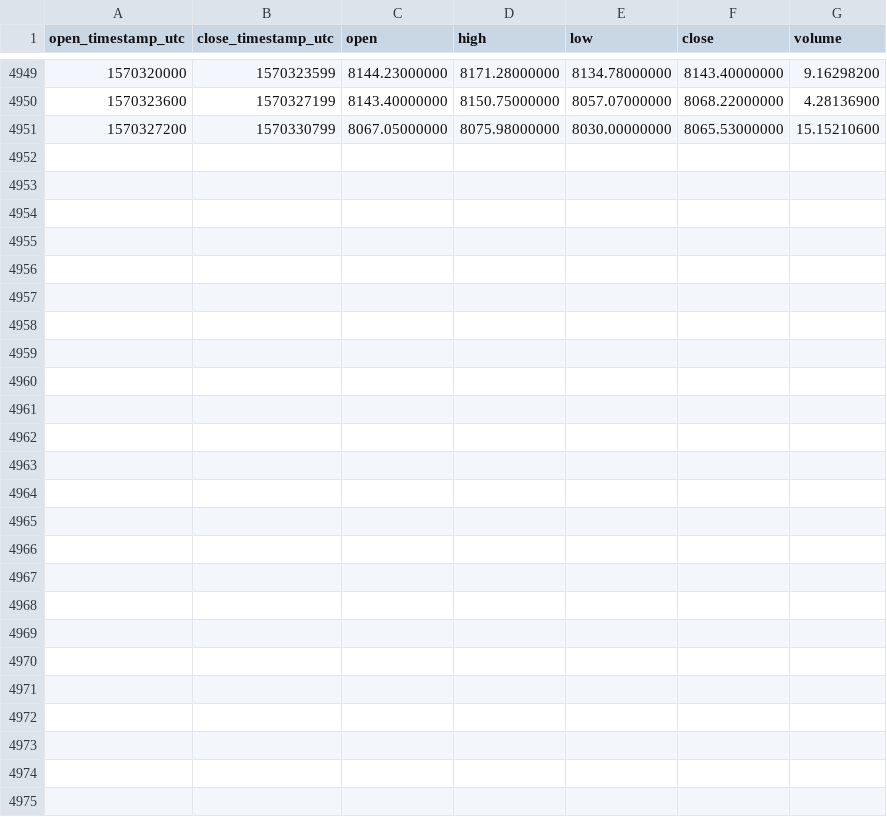
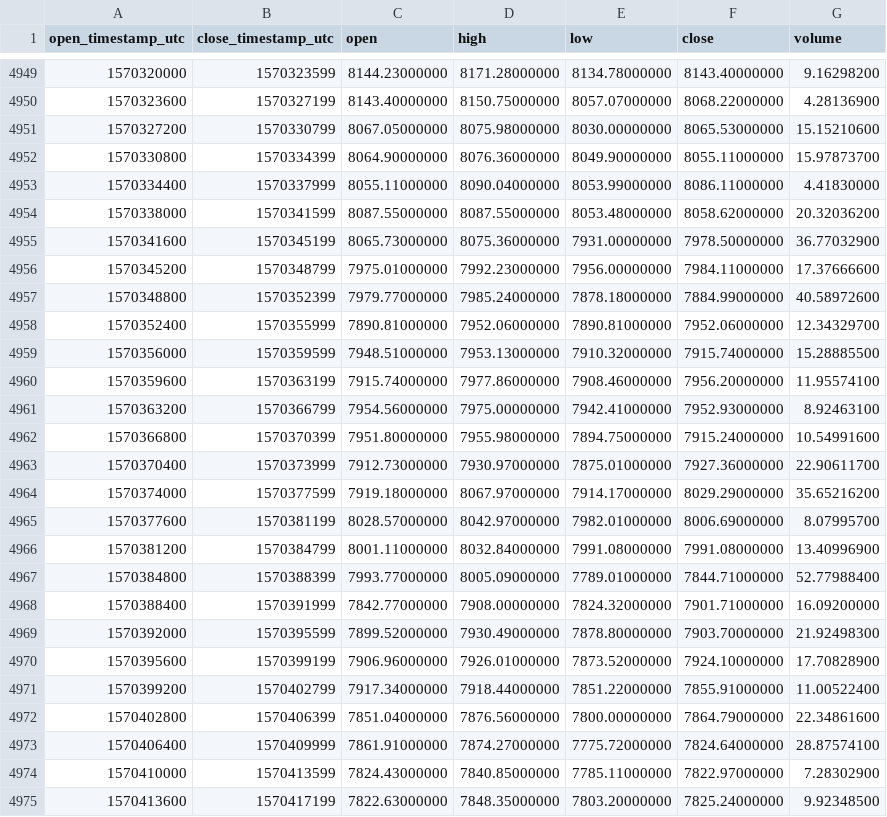
Before and after one commit to cryptobigbro/binance-BTCTUSD, a CSV file: binance-BTCTUSD-1h.csv, drawn as a sheet; only a part is shown, gaps mark what is left out.

Commit message:
Update OHLCV data.

```diff
--- a/binance-BTCTUSD-1h.csv
+++ b/binance-BTCTUSD-1h.csv
@@ -4951 +4951,25 @@ open_timestamp_utc,close_timestamp_utc,open,high,low,close,volume
 1570327200,1570330799,8067.05000000,8075.98000000,8030.00000000,8065.53000000,15.15210600
+1570330800,1570334399,8064.90000000,8076.36000000,8049.90000000,8055.11000000,15.97873700
+1570334400,1570337999,8055.11000000,8090.04000000,8053.99000000,8086.11000000,4.41830000
+1570338000,1570341599,8087.55000000,8087.55000000,8053.48000000,8058.62000000,20.32036200
+1570341600,1570345199,8065.73000000,8075.36000000,7931.00000000,7978.50000000,36.77032900
+1570345200,1570348799,7975.01000000,7992.23000000,7956.00000000,7984.11000000,17.37666600
+1570348800,1570352399,7979.77000000,7985.24000000,7878.18000000,7884.99000000,40.58972600
+1570352400,1570355999,7890.81000000,7952.06000000,7890.81000000,7952.06000000,12.34329700
+1570356000,1570359599,7948.51000000,7953.13000000,7910.32000000,7915.74000000,15.28885500
+1570359600,1570363199,7915.74000000,7977.86000000,7908.46000000,7956.20000000,11.95574100
+1570363200,1570366799,7954.56000000,7975.00000000,7942.41000000,7952.93000000,8.92463100
+1570366800,1570370399,7951.80000000,7955.98000000,7894.75000000,7915.24000000,10.54991600
+1570370400,1570373999,7912.73000000,7930.97000000,7875.01000000,7927.36000000,22.90611700
+1570374000,1570377599,7919.18000000,8067.97000000,7914.17000000,8029.29000000,35.65216200
+1570377600,1570381199,8028.57000000,8042.97000000,7982.01000000,8006.69000000,8.07995700
+1570381200,1570384799,8001.11000000,8032.84000000,7991.08000000,7991.08000000,13.40996900
+1570384800,1570388399,7993.77000000,8005.09000000,7789.01000000,7844.71000000,52.77988400
+1570388400,1570391999,7842.77000000,7908.00000000,7824.32000000,7901.71000000,16.09200000
+1570392000,1570395599,7899.52000000,7930.49000000,7878.80000000,7903.70000000,21.92498300
+1570395600,1570399199,7906.96000000,7926.01000000,7873.52000000,7924.10000000,17.70828900
+1570399200,1570402799,7917.34000000,7918.44000000,7851.22000000,7855.91000000,11.00522400
+1570402800,1570406399,7851.04000000,7876.56000000,7800.00000000,7864.79000000,22.34861600
+1570406400,1570409999,7861.91000000,7874.27000000,7775.72000000,7824.64000000,28.87574100
+1570410000,1570413599,7824.43000000,7840.85000000,7785.11000000,7822.97000000,7.28302900
+1570413600,1570417199,7822.63000000,7848.35000000,7803.20000000,7825.24000000,9.92348500
```
Also changed, not shown: binance-BTCTUSD-1d.csv.
